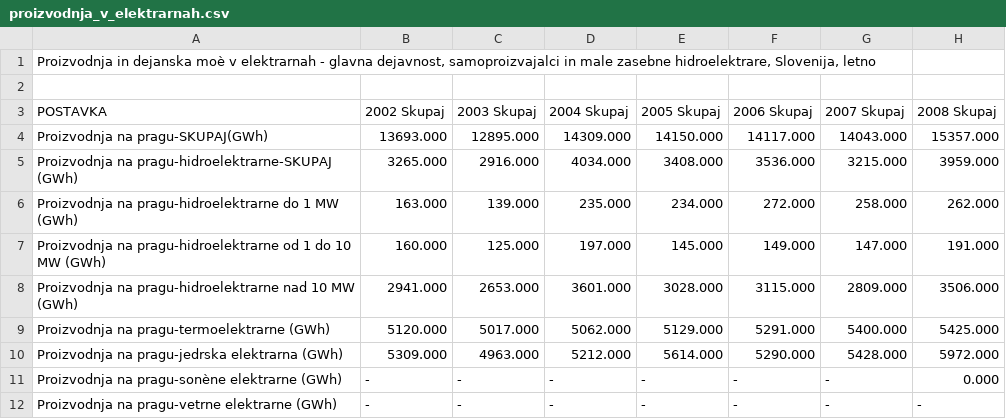
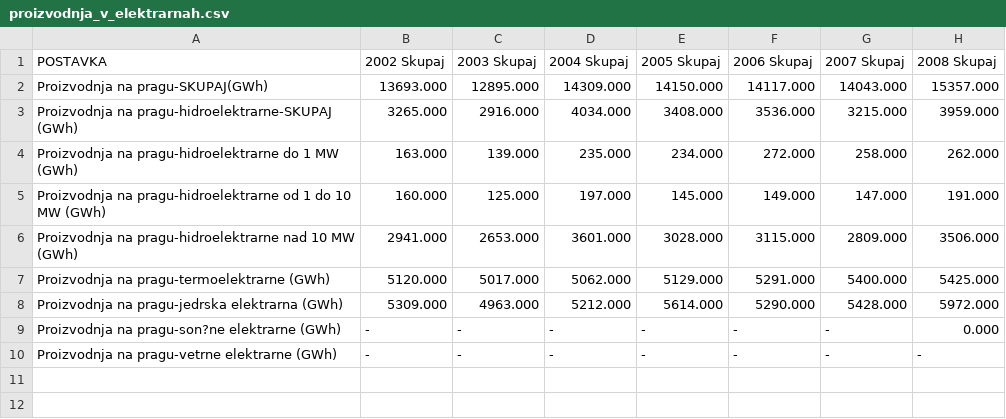
Before and after one commit to majbc1999/APPR-2019-20, a CSV file: podatki/proizvodnja_v_elektrarnah.csv, drawn as a sheet; only a part is shown; removed rows and columns are numbered as before the commit, all else as after; rows hold the shown columns only; the diff names each change by its address in the sheet, - before the commit and + after, or states it on an @@ line.

```diff
--- a/podatki/proizvodnja_v_elektrarnah.csv
+++ b/podatki/proizvodnja_v_elektrarnah.csv
-row 1: Proizvodnja in dejanska moè v elektrarnah - glavna dejavnost, samoproizvajalci in male zasebne hidroelektrare, Slovenija, letno
-row 2: (empty)
-A9 (POSTAVKA): Proizvodnja na pragu-sonène elektrarne (GWh)
+A9 (POSTAVKA): Proizvodnja na pragu-son?ne elektrarne (GWh)
```
Also changed, not shown: podatki/cena_elektricna_energija.csv, podatki/cena_zemeljski_plin.csv, 2 other files.
